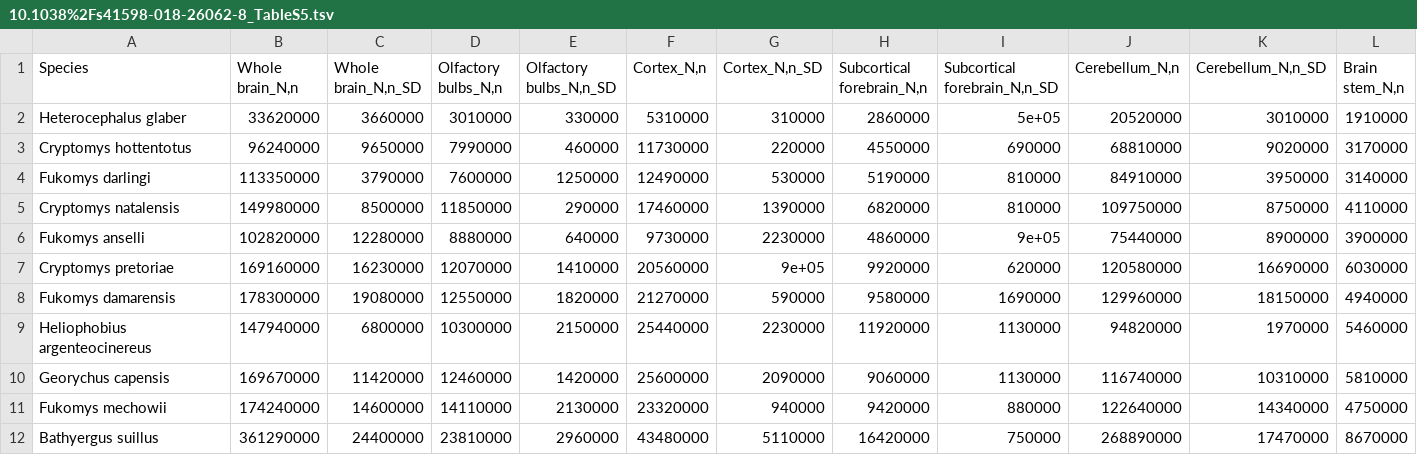
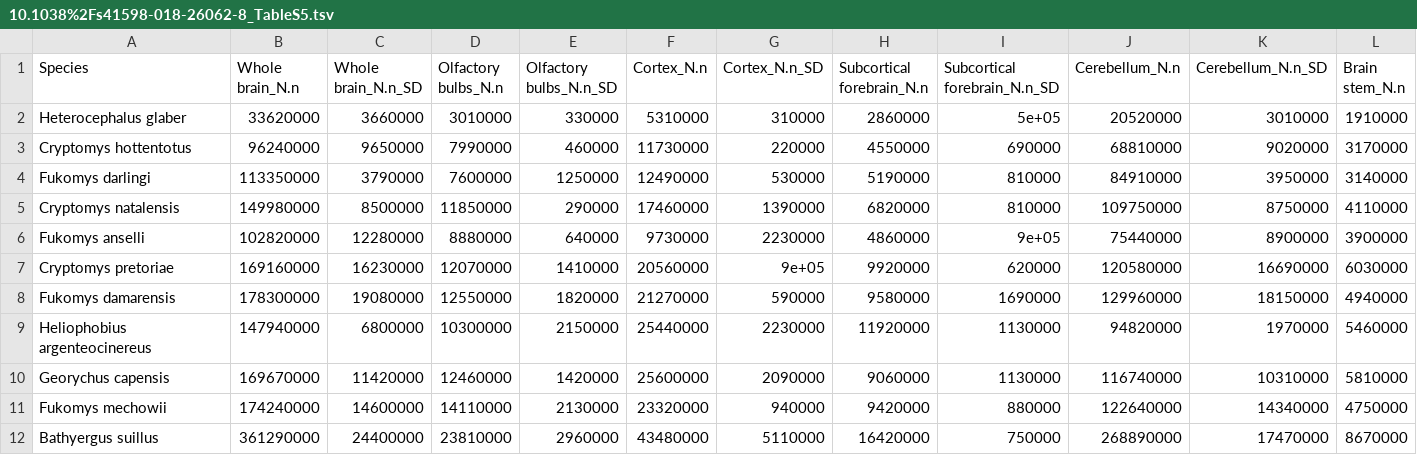
Before and after one commit to r03ert0/comparative-data, a TSV file: 10.1038%2Fs41598-018-26062-8_TableS5.tsv, drawn as a sheet; only a part is shown; the diff covers the shown part only; the diff names each change by its address in the sheet, - before the commit and + after, or states it on an @@ line.

```diff
--- a/10.1038%2Fs41598-018-26062-8_TableS5.tsv
+++ b/10.1038%2Fs41598-018-26062-8_TableS5.tsv
-B1: Whole brain_N,n
+B1: Whole brain_N.n
-C1: Whole brain_N,n_SD
+C1: Whole brain_N.n_SD
-D1: Olfactory bulbs_N,n
+D1: Olfactory bulbs_N.n
-E1: Olfactory bulbs_N,n_SD
+E1: Olfactory bulbs_N.n_SD
-F1: Cortex_N,n
+F1: Cortex_N.n
-G1: Cortex_N,n_SD
+G1: Cortex_N.n_SD
-H1: Subcortical forebrain_N,n
+H1: Subcortical forebrain_N.n
-I1: Subcortical forebrain_N,n_SD
+I1: Subcortical forebrain_N.n_SD
-J1: Cerebellum_N,n
+J1: Cerebellum_N.n
-K1: Cerebellum_N,n_SD
+K1: Cerebellum_N.n_SD
-L1: Brain stem_N,n
+L1: Brain stem_N.n
```
Also changed, not shown: 1 edited cell elsewhere in this file, 10.1038%2Fs41598-018-26062-8_TableS1.tsv.
